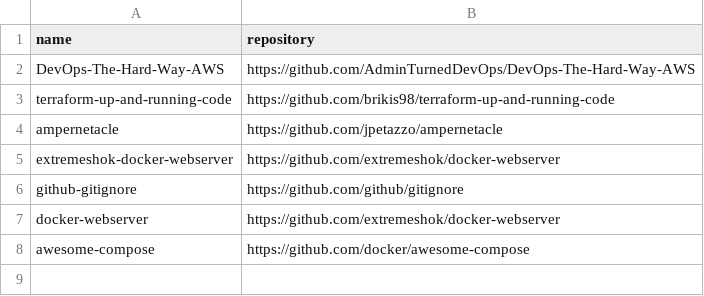
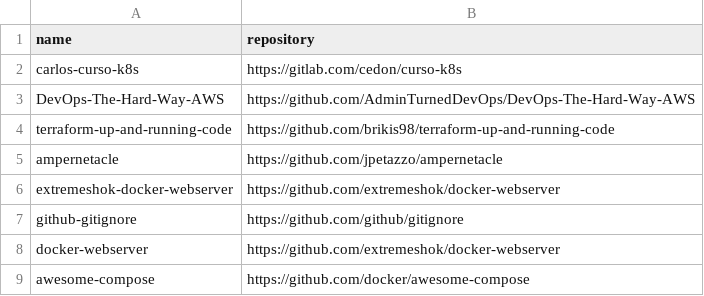
Before and after one commit to easbarba/lar, a CSV file: .config/floss/devops.csv, drawn as a sheet.

Commit message:
floss/ops: add carlo's k8 course

```diff
--- a/.config/floss/devops.csv
+++ b/.config/floss/devops.csv
@@ -1,2 +1,3 @@
 name,repository
+carlos-curso-k8s,https://gitlab.com/cedon/curso-k8s
 DevOps-The-Hard-Way-AWS,https://github.com/AdminTurnedDevOps/DevOps-The-Hard-Way-AWS
```
